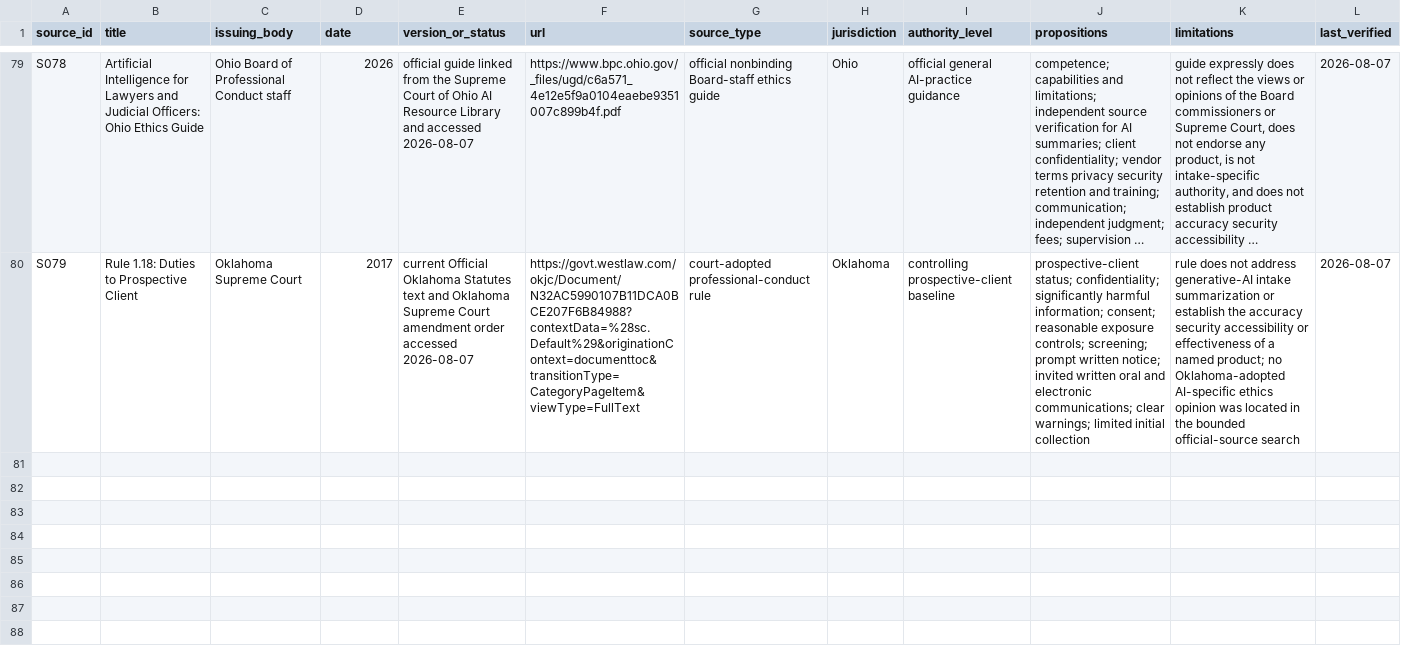
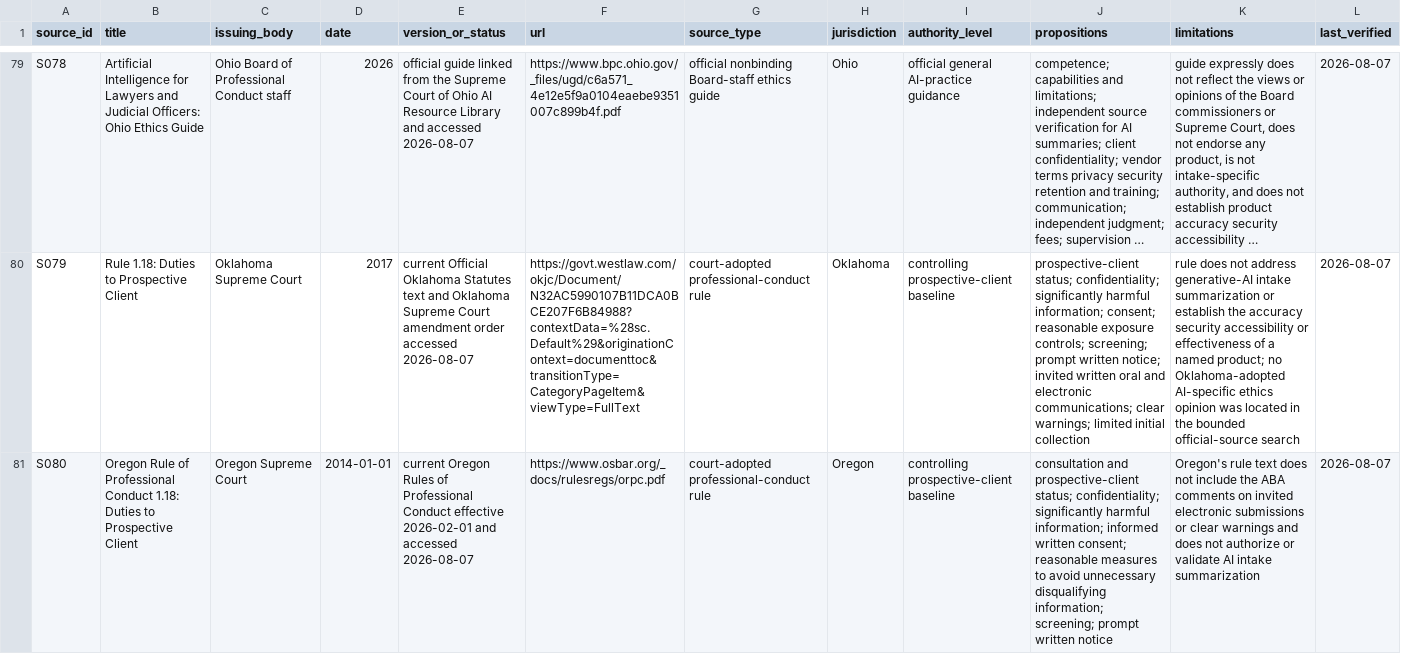
Before and after one commit to rn-collins/aloha-ai-consulting, a CSV file: content/decision-desk/01-intake/source-register.csv, drawn as a sheet; only a part is shown, gaps mark what is left out; long unchanged cells end in …; the diff covers the shown part only; the diff names each change by its address in the sheet, - before the commit and + after, or states it on an @@ line.

Commit message:
Add Oregon Issue 1 authority tranche

```diff
--- a/content/decision-desk/01-intake/source-register.csv
+++ b/content/decision-desk/01-intake/source-register.csv
+row 81: S080 | Oregon Rule of Professional Conduct 1.18: Duties to Prospective Client | Oregon Supreme Court | 2014-01-01 | current Oregon Rules of Professional Conduct effective 2026-02-01 and accessed 2026-08-07 | https://www.osbar.org/_docs/rulesregs/orpc.pdf | court-adopted professional-conduct rule | Oregon | controlling prospective-client baseline | consultation and prospective-client status; confidentiality; significantly harmful information; informed written consent; reasonable measures to avoid unnecessary disqualifying information; screening; prompt written notice | Oregon's rule text does not include the ABA comments on invited electronic submissions or clear warnings and does not authorize or validate AI intake summarization | 2026-08-07
```
Also changed, not shown: 2 added rows elsewhere in this file, content/decision-desk/01-intake/claim-ledger.csv, content/decision-desk/01-intake/jurisdiction-matrix.csv, 4 other files.
